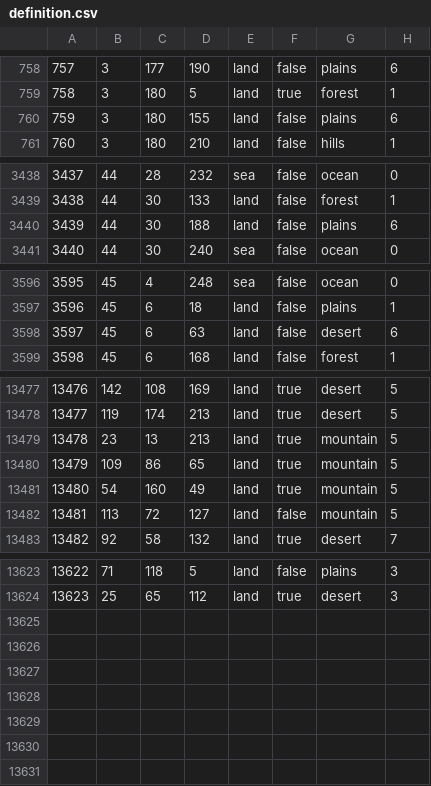
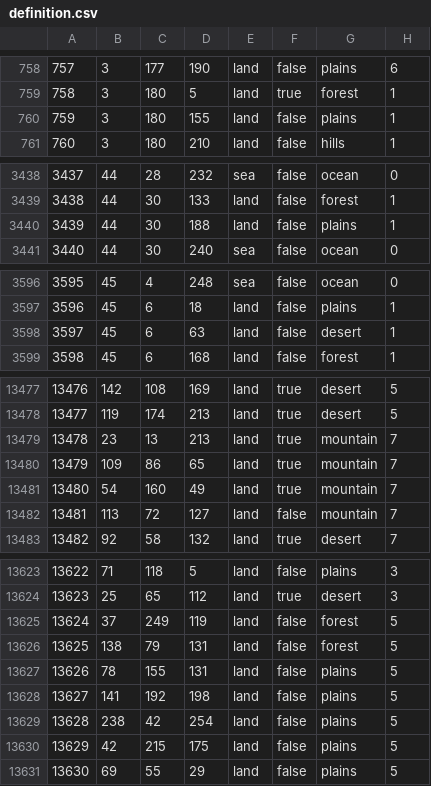
Before and after one commit to generalisofficial/tia2018, a CSV file: map/definition.csv, drawn as a sheet; only a part is shown, gaps mark what is left out; the diff covers the shown part only.

```diff
--- a/map/definition.csv
+++ b/map/definition.csv
@@ -759,3 +759,3 @@
 758;3;180;5;land;true;forest;1
-759;3;180;155;land;false;plains;6
+759;3;180;155;land;false;plains;1
 760;3;180;210;land;false;hills;1
@@ -3439,3 +3439,3 @@
 3438;44;30;133;land;false;forest;1
-3439;44;30;188;land;false;plains;6
+3439;44;30;188;land;false;plains;1
 3440;44;30;240;sea;false;ocean;0
@@ -3597,3 +3597,3 @@
 3596;45;6;18;land;false;plains;1
-3597;45;6;63;land;false;desert;6
+3597;45;6;63;land;false;desert;1
 3598;45;6;168;land;false;forest;1
@@ -13478,6 +13478,6 @@
 13477;119;174;213;land;true;desert;5
-13478;23;13;213;land;true;mountain;5
-13479;109;86;65;land;true;mountain;5
-13480;54;160;49;land;true;mountain;5
-13481;113;72;127;land;false;mountain;5
+13478;23;13;213;land;true;mountain;7
+13479;109;86;65;land;true;mountain;7
+13480;54;160;49;land;true;mountain;7
+13481;113;72;127;land;false;mountain;7
 13482;92;58;132;land;true;desert;7
@@ -13624 +13624,8 @@
 13623;25;65;112;land;true;desert;3
+13624;37;249;119;land;false;forest;5
+13625;138;79;131;land;false;forest;5
+13626;78;155;131;land;false;plains;5
+13627;141;192;198;land;false;plains;5
+13628;238;42;254;land;false;plains;5
+13629;42;215;175;land;false;plains;5
+13630;69;55;29;land;false;plains;5
```
Also changed, not shown: 13 edited cells elsewhere in this file, 22 other files.
